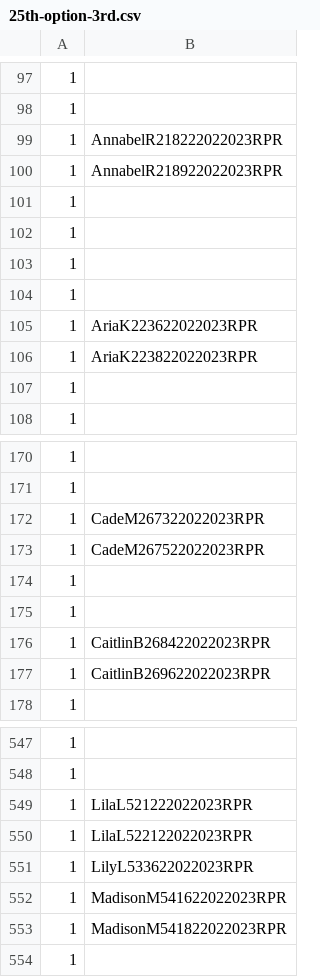
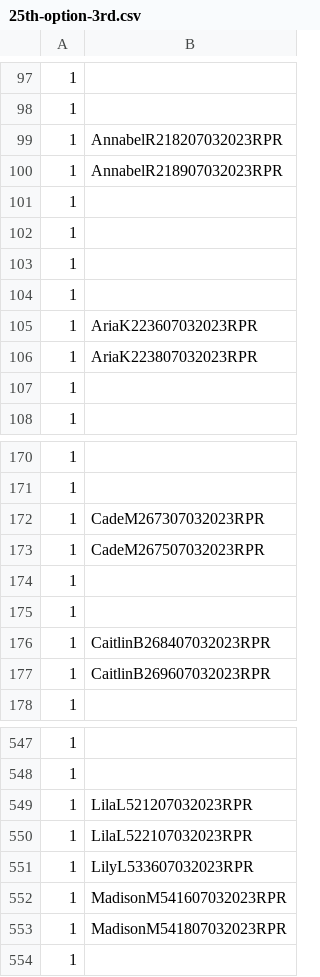
Before and after one commit to FatGuyy/Image-data-to-csv, a CSV file: CSVs/25th-option-3rd.csv, drawn as a sheet; only a part is shown, gaps mark what is left out; the diff covers the shown part only.

```diff
--- a/CSVs/25th-option-3rd.csv
+++ b/CSVs/25th-option-3rd.csv
@@ -98,4 +98,4 @@
 1,
-1,AnnabelR218222022023RPR
-1,AnnabelR218922022023RPR
+1,AnnabelR218207032023RPR
+1,AnnabelR218907032023RPR
 1,
@@ -104,4 +104,4 @@
 1,
-1,AriaK223622022023RPR
-1,AriaK223822022023RPR
+1,AriaK223607032023RPR
+1,AriaK223807032023RPR
 1,
@@ -171,8 +171,8 @@
 1,
-1,CadeM267322022023RPR
-1,CadeM267522022023RPR
+1,CadeM267307032023RPR
+1,CadeM267507032023RPR
 1,
 1,
-1,CaitlinB268422022023RPR
-1,CaitlinB269622022023RPR
+1,CaitlinB268407032023RPR
+1,CaitlinB269607032023RPR
 1,
@@ -548,7 +548,7 @@
 1,
-1,LilaL521222022023RPR
-1,LilaL522122022023RPR
-1,LilyL533622022023RPR
-1,MadisonM541622022023RPR
-1,MadisonM541822022023RPR
+1,LilaL521207032023RPR
+1,LilaL522107032023RPR
+1,LilyL533607032023RPR
+1,MadisonM541607032023RPR
+1,MadisonM541807032023RPR
 1,
```
Also changed, not shown: 67 edited cells elsewhere in this file, CSVs/RP porn REG.csv, 22 other files.
